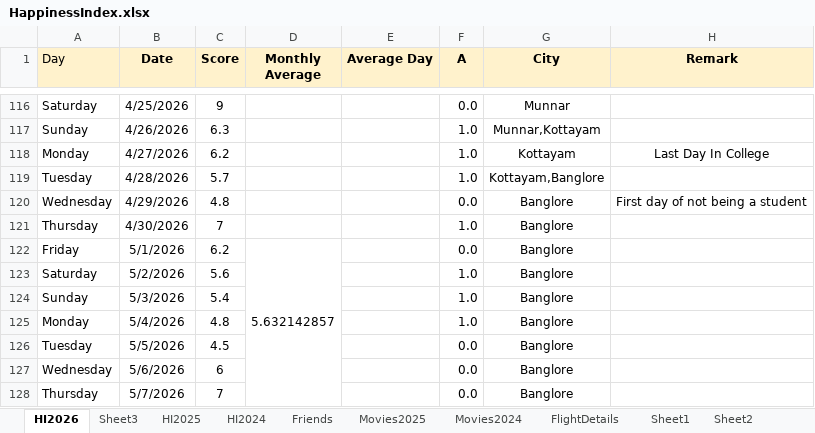
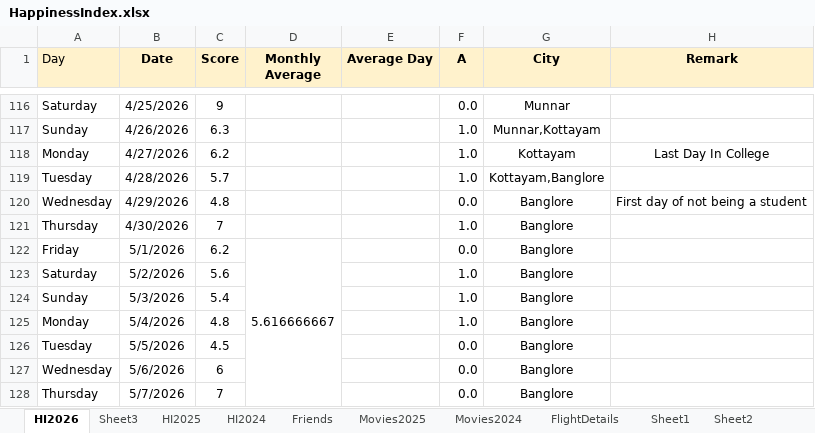
Before and after one commit to Abhinav-1708/Happiness-Index, an Excel workbook: HappinessIndex.xlsx, sheet HI2026, drawn as a sheet; only a part is shown, gaps mark what is left out; values as stored, in another font and other column widths than the file's, no borders; charts and pictures and conditional formats not drawn; the diff covers the shown part only; the diff names each change by its address in the sheet, - before the commit and + after, or states it on an @@ line.

```diff
--- a/HappinessIndex.xlsx (sheet HI2026)
+++ b/HappinessIndex.xlsx (sheet HI2026)
-D122 (Monthly Average): 5.632142857
+D122 (Monthly Average): 5.616666667
```
Also changed, not shown: 14 edited cells elsewhere in this sheet, charts or pictures.
